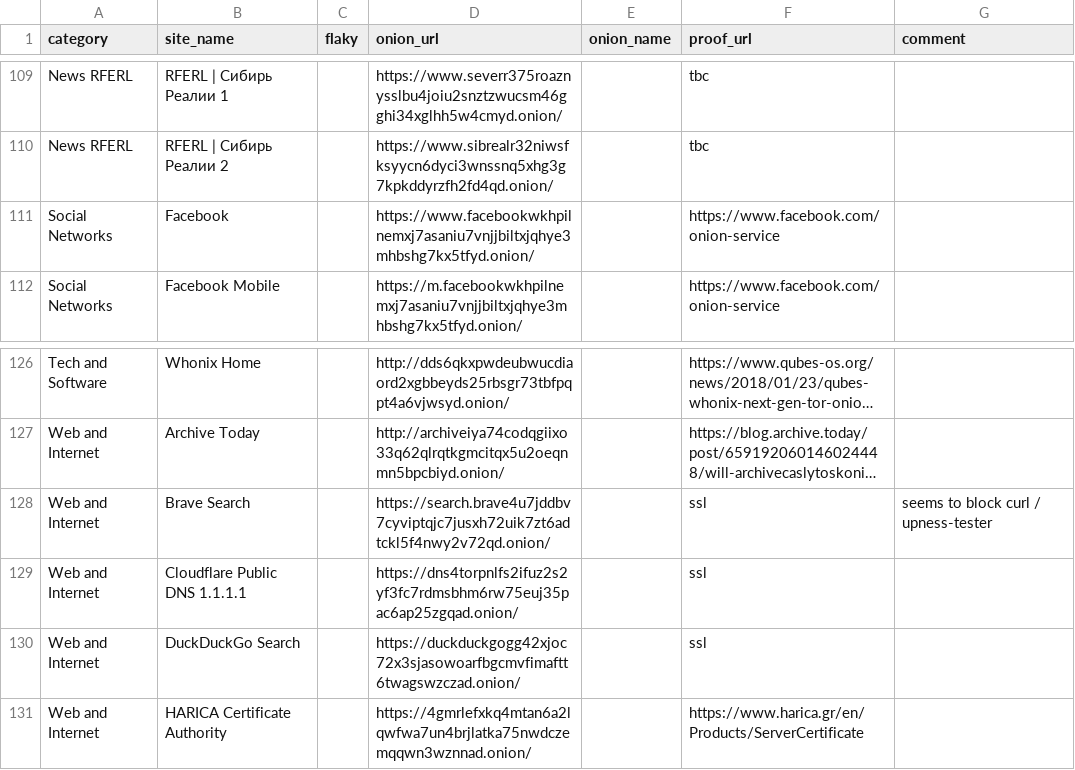
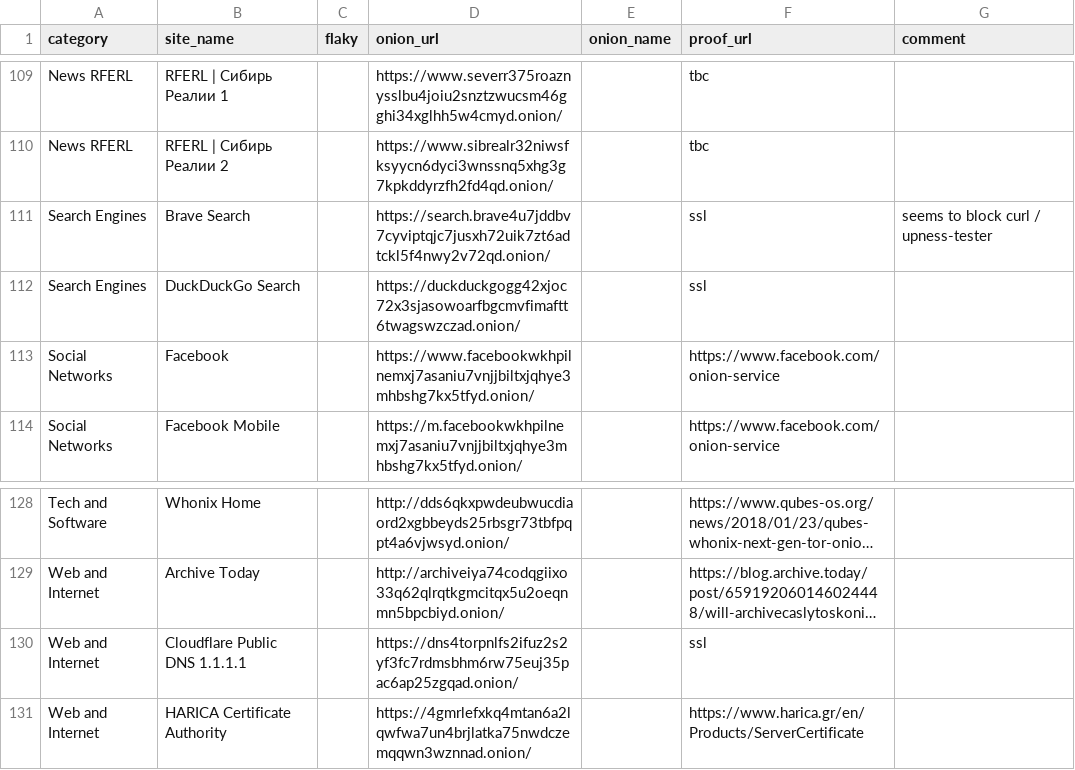
Before and after one commit to alecmuffett/real-world-onion-sites, a CSV file: master.csv, drawn as a sheet; only a part is shown, gaps mark what is left out; long unchanged cells end in …; removed rows and columns are numbered as before the commit, all else as after; the diff names each change by its address in the sheet, - before the commit and + after, or states it on an @@ line.

```diff
--- a/master.csv
+++ b/master.csv
+row 111: Search Engines | Brave Search |  | https://search.brave4u7jddbv7cyviptqjc7jusxh72uik7zt6adtckl5f4nwy2v72qd.onion/ |  | ssl | seems to block curl / upness-tester
+row 112: Search Engines | DuckDuckGo Search |  | https://duckduckgogg42xjoc72x3sjasowoarfbgcmvfimaftt6twagswzczad.onion/ |  | ssl
-row 128: Web and Internet | Brave Search |  | https://search.brave4u7jddbv7cyviptqjc7jusxh72uik7zt6adtckl5f4nwy2v72qd.onion/ |  | ssl | seems to block curl / upness-tester
-row 130: Web and Internet | DuckDuckGo Search |  | https://duckduckgogg42xjoc72x3sjasowoarfbgcmvfimaftt6twagswzczad.onion/ |  | ssl
```
Also changed, not shown: 2 other files.
